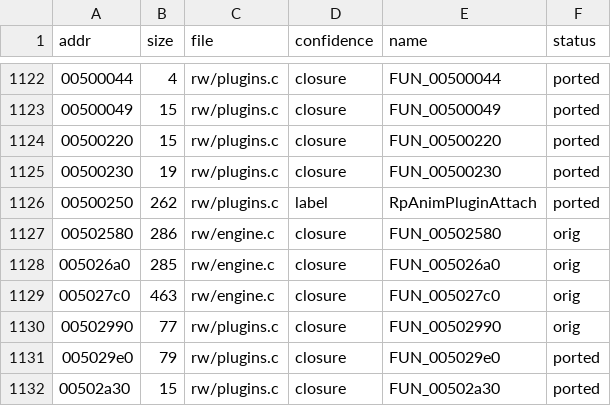
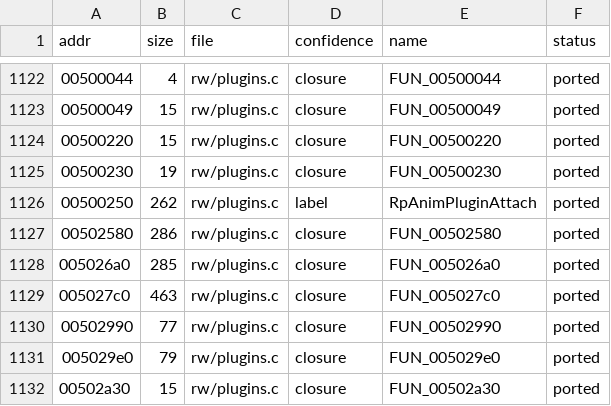
Before and after one commit to DenzoNL/open-freestyle-bmx, a CSV file: data/functions-rw.csv, drawn as a sheet; only a part is shown, gaps mark what is left out; the diff covers the shown part only.

```diff
--- a/data/functions-rw.csv
+++ b/data/functions-rw.csv
@@ -1126,6 +1126,6 @@ addr,size,file,confidence,name,status
 00500250,262,rw/plugins.c,label,RpAnimPluginAttach,ported
-00502580,286,rw/engine.c,closure,FUN_00502580,orig
-005026a0,285,rw/engine.c,closure,FUN_005026a0,orig
-005027c0,463,rw/engine.c,closure,FUN_005027c0,orig
-00502990,77,rw/plugins.c,closure,FUN_00502990,orig
+00502580,286,rw/plugins.c,closure,FUN_00502580,ported
+005026a0,285,rw/plugins.c,closure,FUN_005026a0,ported
+005027c0,463,rw/plugins.c,closure,FUN_005027c0,ported
+00502990,77,rw/plugins.c,closure,FUN_00502990,ported
 005029e0,79,rw/plugins.c,closure,FUN_005029e0,ported
```
Also changed, not shown: 47 edited cells elsewhere in this file, 14 other files.
